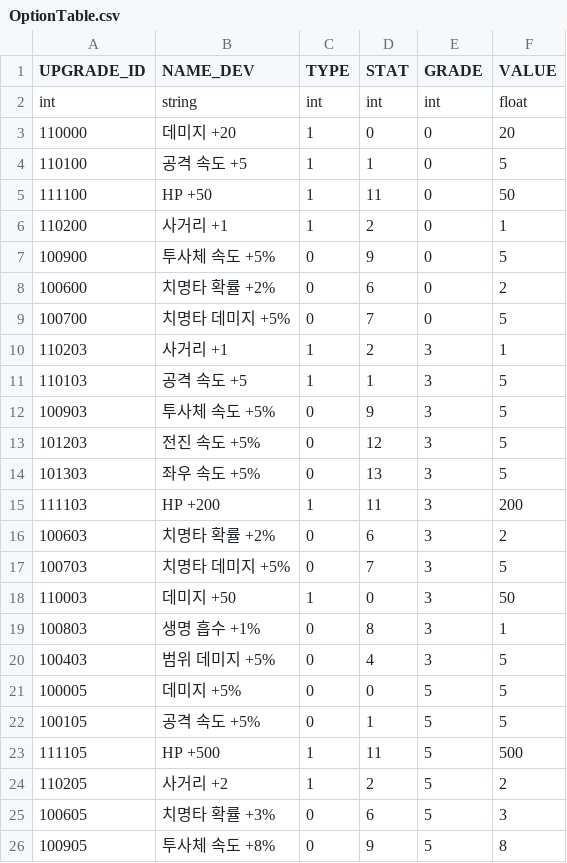
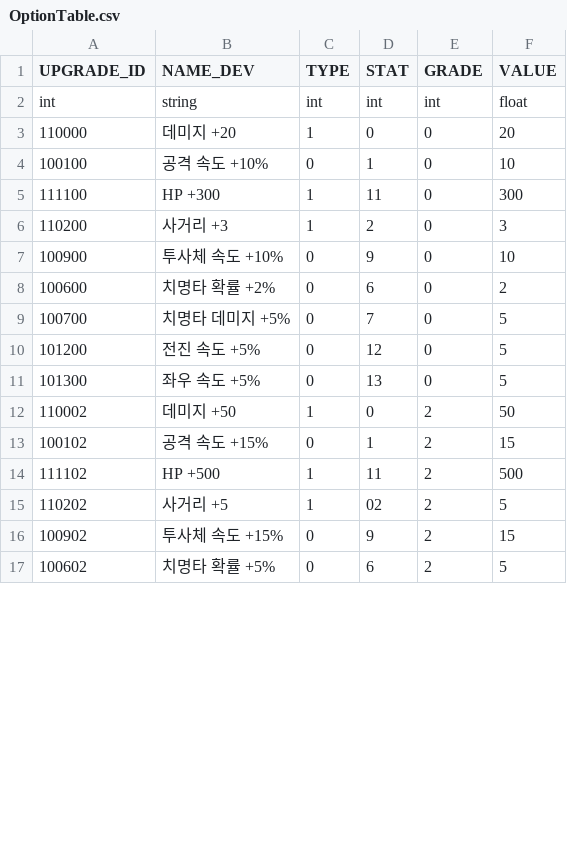
Before and after one commit to rlawlgns3433/CosmosGuardian, a CSV file: Assets/Resources/DataTables/OptionTable.csv, drawn as a sheet; only a part is shown; the diff covers the shown part only.

```diff
--- a/Assets/Resources/DataTables/OptionTable.csv
+++ b/Assets/Resources/DataTables/OptionTable.csv
@@ -3,24 +3,15 @@ int,string,int,int,int,float
 110000,데미지 +20,1,0,0,20
-110100,공격 속도 +5,1,1,0,5
-111100,HP +50,1,11,0,50
-110200,사거리 +1,1,2,0,1
-100900,투사체 속도 +5%,0,9,0,5
+100100,공격 속도 +10%,0,1,0,10
+111100,HP +300,1,11,0,300
+110200,사거리 +3,1,2,0,3
+100900,투사체 속도 +10%,0,9,0,10
 100600,치명타 확률 +2%,0,6,0,2
 100700,치명타 데미지 +5%,0,7,0,5
-110203,사거리 +1,1,2,3,1
-110103,공격 속도 +5,1,1,3,5
-100903,투사체 속도 +5%,0,9,3,5
-101203,전진 속도 +5%,0,12,3,5
-101303,좌우 속도 +5%,0,13,3,5
-111103,HP +200,1,11,3,200
-100603,치명타 확률 +2%,0,6,3,2
-100703,치명타 데미지 +5%,0,7,3,5
-110003,데미지 +50,1,0,3,50
-100803,생명 흡수 +1%,0,8,3,1
-100403,범위 데미지 +5%,0,4,3,5
-100005,데미지 +5%,0,0,5,5
-100105,공격 속도 +5%,0,1,5,5
-111105,HP +500,1,11,5,500
-110205,사거리 +2,1,2,5,2
-100605,치명타 확률 +3%,0,6,5,3
-100905,투사체 속도 +8%,0,9,5,8
+101200,전진 속도 +5%,0,12,0,5
+101300,좌우 속도 +5%,0,13,0,5
+110002,데미지 +50,1,0,2,50
+100102,공격 속도 +15%,0,1,2,15
+111102,HP +500,1,11,2,500
+110202,사거리 +5,1,02,2,5
+100902,투사체 속도 +15%,0,9,2,15
+100602,치명타 확률 +5%,0,6,2,5
```
Also changed, not shown: 4 added rows elsewhere in this file, Assets/Resources/DataTables/CHARACTER_TABLE.csv, Assets/Resources/DataTables/MONSTER_TABLE.csv, 3 other files.
